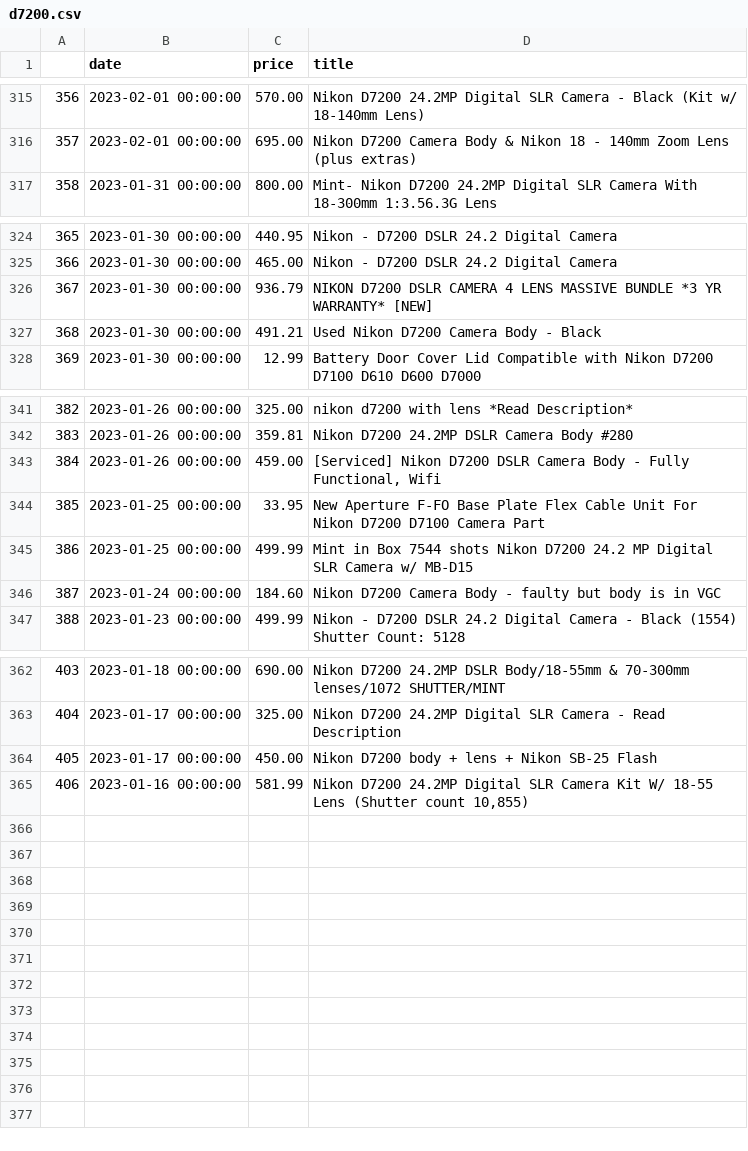
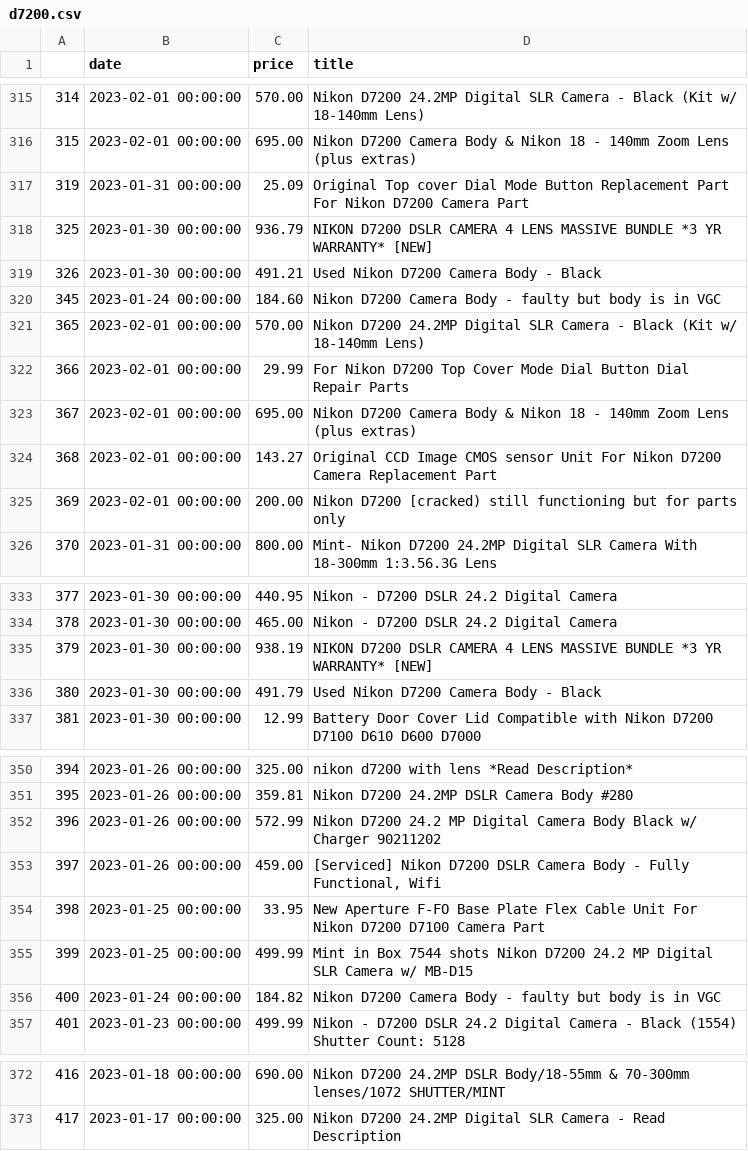
Before and after one commit to kobesar/ebaytracker, a CSV file: data/d7200.csv, drawn as a sheet; only a part is shown, gaps mark what is left out; removed rows and columns are numbered as before the commit, all else as after; the diff names each change by its address in the sheet, - before the commit and + after, or states it on an @@ line.

```diff
--- a/data/d7200.csv
+++ b/data/d7200.csv
@@ column A renumbered between rows 311 and 373 @@
+row 317: 319 | 2023-01-31 00:00:00 | 25.09 | Original Top cover Dial Mode Button Replacement Part For Nikon D7200 Camera Part
+row 318: 325 | 2023-01-30 00:00:00 | 936.79 | NIKON D7200 DSLR CAMERA 4 LENS MASSIVE BUNDLE *3 YR WARRANTY* [NEW]
+row 319: 326 | 2023-01-30 00:00:00 | 491.21 | Used Nikon D7200 Camera Body - Black
+row 320: 345 | 2023-01-24 00:00:00 | 184.60 | Nikon D7200 Camera Body - faulty but body is in VGC
+row 321: 365 | 2023-02-01 00:00:00 | 570.00 | Nikon D7200 24.2MP Digital SLR Camera - Black (Kit w/ 18-140mm Lens)
+row 322: 366 | 2023-02-01 00:00:00 | 29.99 | For Nikon D7200 Top Cover Mode Dial Button Dial Repair Parts
+row 323: 367 | 2023-02-01 00:00:00 | 695.00 | Nikon D7200 Camera Body & Nikon 18 - 140mm Zoom Lens (plus extras)
+row 324: 368 | 2023-02-01 00:00:00 | 143.27 | Original CCD Image CMOS sensor Unit For Nikon D7200 Camera Replacement Part
+row 325: 369 | 2023-02-01 00:00:00 | 200.00 | Nikon D7200 [cracked) still functioning but for parts only
-C335 (price): 936.79
+C335 (price): 938.19
-C336 (price): 491.21
+C336 (price): 491.79
+row 352: 396 | 2023-01-26 00:00:00 | 572.99 | Nikon D7200 24.2 MP Digital Camera Body Black w/ Charger 90211202
-C356 (price): 184.60
+C356 (price): 184.82
-row 364: 405 | 2023-01-17 00:00:00 | 450.00 | Nikon D7200 body + lens + Nikon SB-25 Flash
-row 365: 406 | 2023-01-16 00:00:00 | 581.99 | Nikon D7200 24.2MP Digital SLR Camera Kit W/ 18-55 Lens (Shutter count 10,855)
```
Also changed, not shown: data/full_data.csv, data/nikkor1024.csv, 1 other file.
